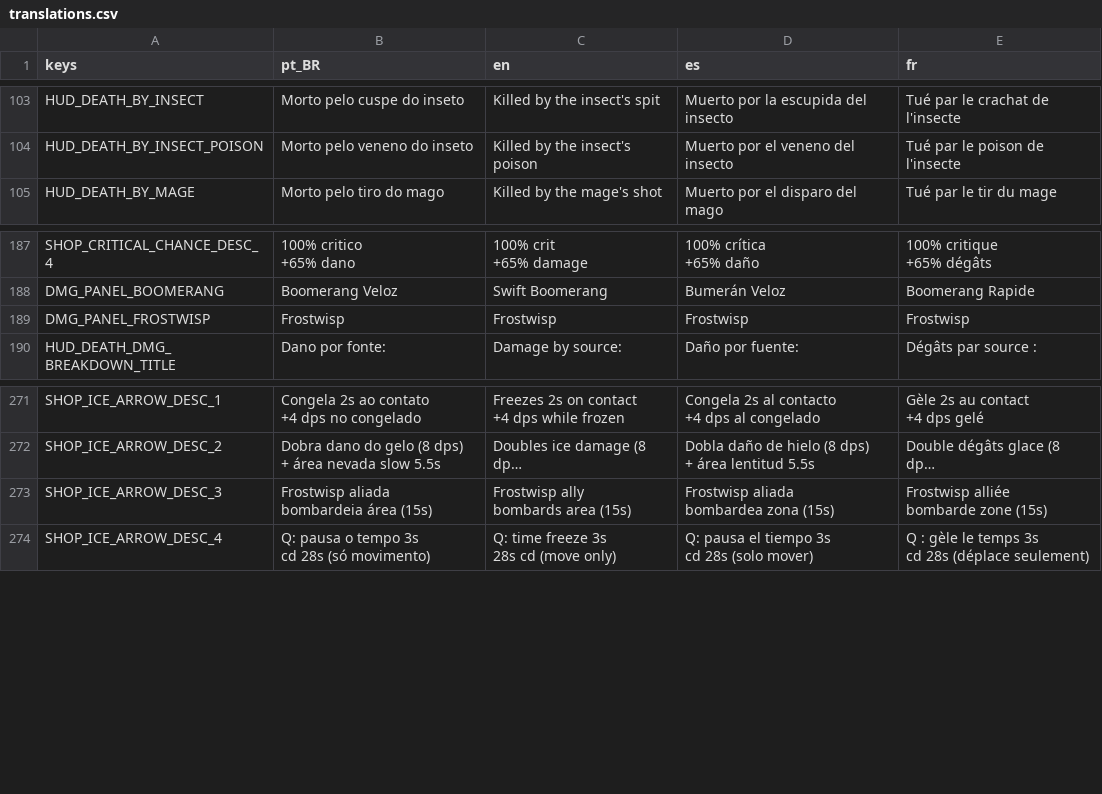
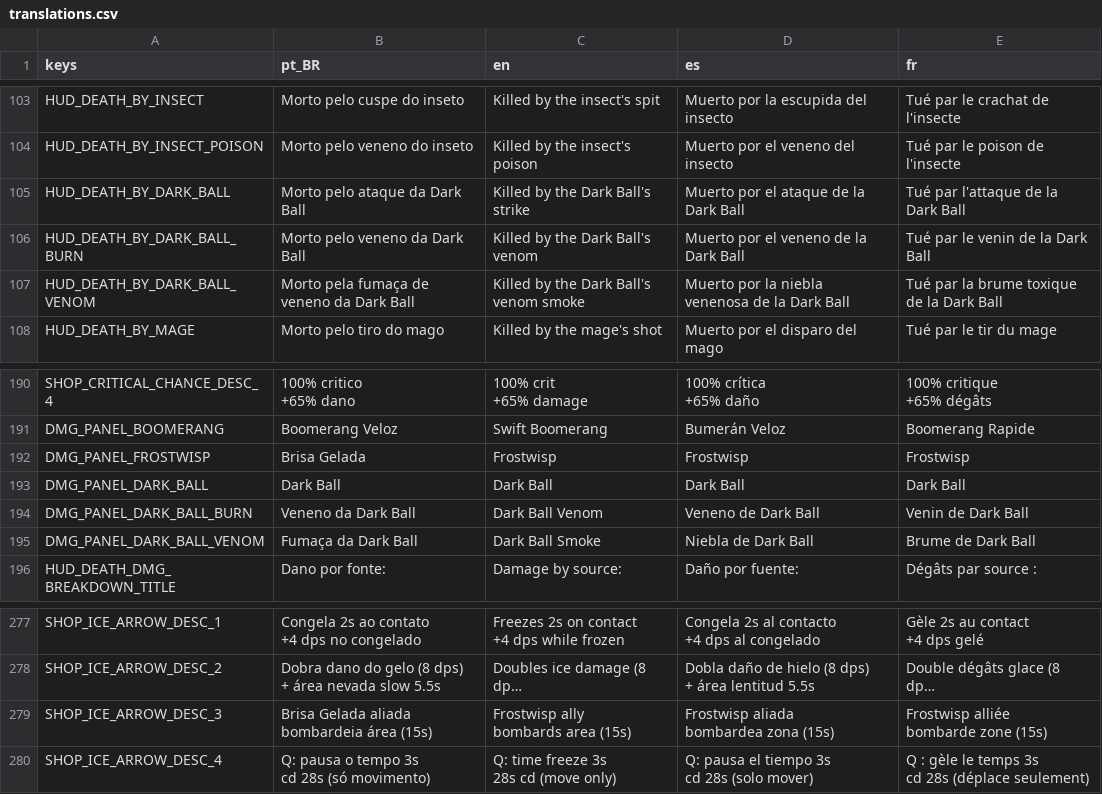
Before and after one commit to rafa-mesquita/Twilight-Quiver, a CSV file: assets/i18n/translations.csv, drawn as a sheet; only a part is shown, gaps mark what is left out; long unchanged cells end in …; addresses are those after the commit; ↵ is a line break in a cell; the diff names each change by its address in the sheet, - before the commit and + after, or states it on an @@ line.

```diff
--- a/assets/i18n/translations.csv
+++ b/assets/i18n/translations.csv
+row 105: HUD_DEATH_BY_DARK_BALL | Morto pelo ataque da Dark Ball | Killed by the Dark Ball's strike | Muerto por el ataque de la Dark Ball | Tué par l'attaque de la Dark Ball
+row 106: HUD_DEATH_BY_DARK_BALL_BURN | Morto pelo veneno da Dark Ball | Killed by the Dark Ball's venom | Muerto por el veneno de la Dark Ball | Tué par le venin de la Dark Ball
+row 107: HUD_DEATH_BY_DARK_BALL_VENOM | Morto pela fumaça de veneno da Dark Ball | Killed by the Dark Ball's venom smoke | Muerto por la niebla venenosa de la Dark Ball | Tué par la brume toxique de la Dark Ball
-B192 (pt_BR): Frostwisp
+B192 (pt_BR): Brisa Gelada
+row 193: DMG_PANEL_DARK_BALL | Dark Ball | Dark Ball | Dark Ball | Dark Ball
+row 194: DMG_PANEL_DARK_BALL_BURN | Veneno da Dark Ball | Dark Ball Venom | Veneno de Dark Ball | Venin de Dark Ball
+row 195: DMG_PANEL_DARK_BALL_VENOM | Fumaça da Dark Ball | Dark Ball Smoke | Niebla de Dark Ball | Brume de Dark Ball
-B279 (pt_BR): Frostwisp aliada ↵ bombardeia área (15s)
+B279 (pt_BR): Brisa Gelada aliada ↵ bombardeia área (15s)
```
Also changed, not shown: 20 other files.
